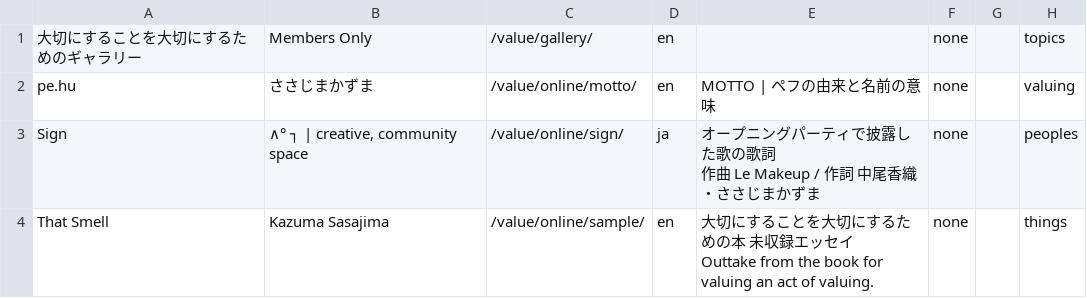
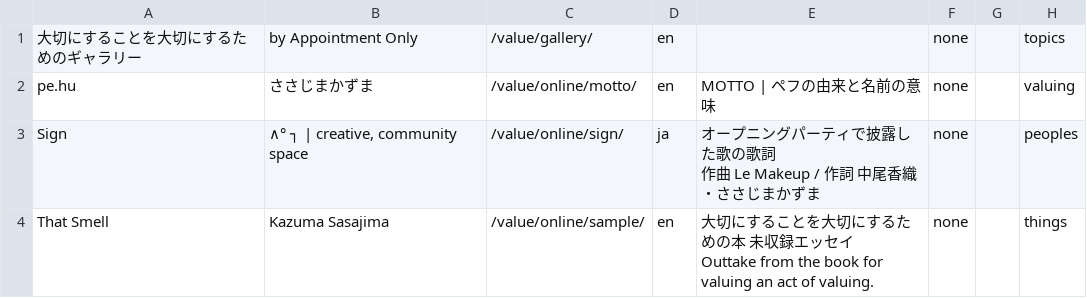
Before and after one commit to pe-hu/value, a CSV file: index/index.csv, drawn as a sheet; only a part is shown.

Commit message:
Update index.csv

```diff
--- a/index/index.csv
+++ b/index/index.csv
@@ -1,2 +1,2 @@
-大切にすることを大切にするためのギャラリー,"Members Only",/value/gallery/,en,"",none,,topics
+大切にすることを大切にするためのギャラリー,"by Appointment Only",/value/gallery/,en,"",none,,topics
 pe.hu,"ささじまかずま",/value/online/motto/,en,"MOTTO | ペフの由来と名前の意味",none,,valuing
```
